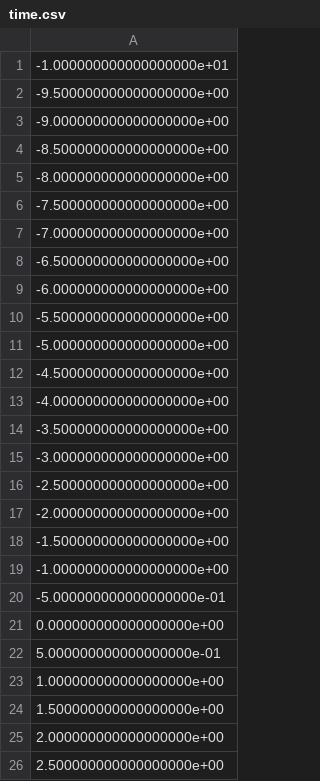
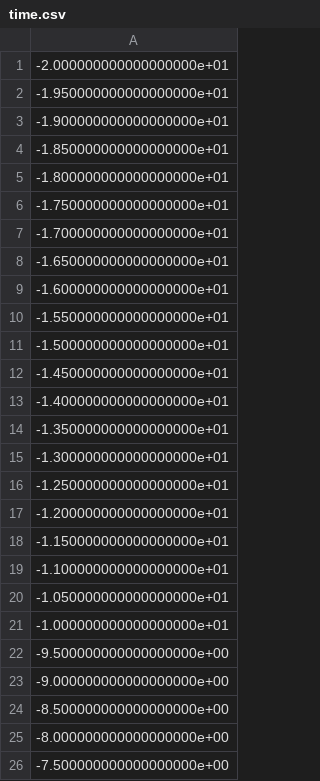
Before and after one commit to InfinityMonkeyAtWork/time-resolved-spectroscopy-fit, a CSV file: examples/fitting_workflows/21_multi_file_shared_fit/data/time.csv (was examples/fitting_workflows/21_project_level_shared_fit/data/time.csv), drawn as a sheet; only a part is shown; the shorter side is filled out with more unchanged rows; the diff names each change by its address in the sheet, - before the commit and + after, or states it on an @@ line.

Commit message:
upgrade example 21
- rename 21_project_level_shared_fit -> 21_multi_file_shared_fit  (parallel to 20). Update all references
  - extend basline to earlier times and increase noise level similar to example 01 (chi2_red_raw ~1.0 (was an over-polished ~0.05))
- add Section 4 (shared-vs-per-file parameter
  table checked against truth)

Note: regenerating the shared dataset also updates example 20's
notebook (data path, time limits, baseline window) and the 6 CSVs.

```diff
--- a/examples/fitting_workflows/21_project_level_shared_fit/data/time.csv
+++ b/examples/fitting_workflows/21_multi_file_shared_fit/data/time.csv
+row 1: -2.000000000000000000e+01
+row 2: -1.950000000000000000e+01
+row 3: -1.900000000000000000e+01
+row 4: -1.850000000000000000e+01
+row 5: -1.800000000000000000e+01
+row 6: -1.750000000000000000e+01
+row 7: -1.700000000000000000e+01
+row 8: -1.650000000000000000e+01
+row 9: -1.600000000000000000e+01
+row 10: -1.550000000000000000e+01
+row 11: -1.500000000000000000e+01
+row 12: -1.450000000000000000e+01
+row 13: -1.400000000000000000e+01
+row 14: -1.350000000000000000e+01
+row 15: -1.300000000000000000e+01
+row 16: -1.250000000000000000e+01
+row 17: -1.200000000000000000e+01
+row 18: -1.150000000000000000e+01
+row 19: -1.100000000000000000e+01
+row 20: -1.050000000000000000e+01
```
Also changed, not shown: 31 other files.
